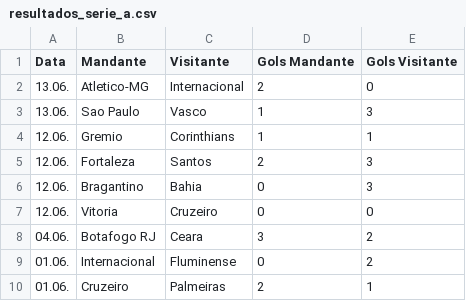
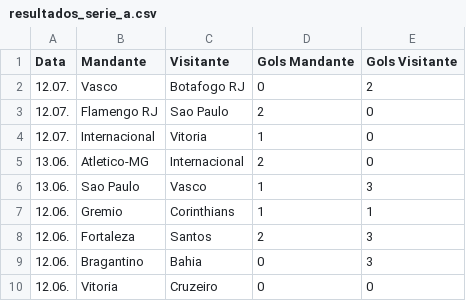
Before and after one commit to tlvzz/campeonato-brasileiro, a CSV file: resultados_serie_a.csv, drawn as a sheet; only a part is shown; the shorter side is filled out with more unchanged rows.

```diff
--- a/resultados_serie_a.csv
+++ b/resultados_serie_a.csv
@@ -1,2 +1,5 @@
 Data,Mandante,Visitante,Gols Mandante,Gols Visitante
+12.07.,Vasco,Botafogo RJ,0,2
+12.07.,Flamengo RJ,Sao Paulo,2,0
+12.07.,Internacional,Vitoria,1,0
 13.06.,Atletico-MG,Internacional,2,0
```
Also changed, not shown: classificacao_serie_a.csv, 1 other file.
